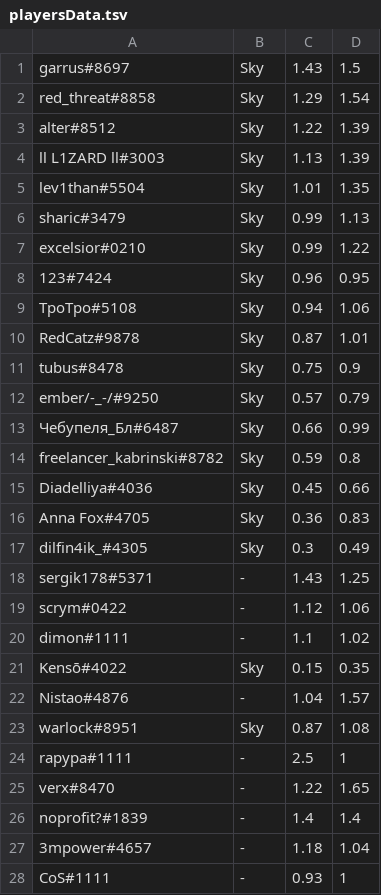
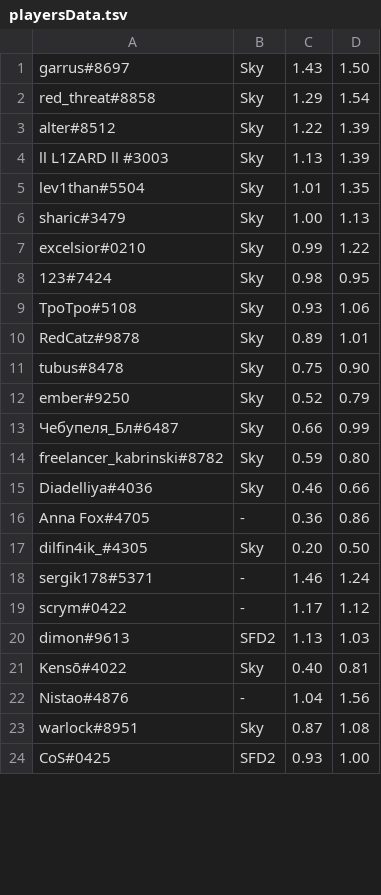
Before and after one commit to TechArtMat/player-selection, a TSV file: src/playersData.tsv, drawn as a sheet; only a part is shown; the diff covers the shown part only.

Commit message:
Added useContext, parsePlayerData, sortPlayers

```diff
--- a/src/playersData.tsv
+++ b/src/playersData.tsv
@@ -1,28 +1,24 @@
-garrus#8697	Sky	1.43	1.5
+garrus#8697	Sky	1.43	1.50
 red_threat#8858	Sky	1.29	1.54
 alter#8512	Sky	1.22	1.39
-ll L1ZARD ll#3003	Sky	1.13	1.39
+ll L1ZARD ll #3003	Sky	1.13	1.39
 lev1than#5504	Sky	1.01	1.35
-sharic#3479	Sky	0.99	1.13
+sharic#3479	Sky	1.00	1.13
 excelsior#0210	Sky	0.99	1.22
-123#7424	Sky	0.96	0.95
-TpoTpo#5108	Sky	0.94	1.06
-RedCatz#9878	Sky	0.87	1.01
-tubus#8478	Sky	0.75	0.9
-ember/-_-/#9250	Sky	0.57	0.79
+123#7424	Sky	0.98	0.95
+TpoTpo#5108	Sky	0.93	1.06
+RedCatz#9878	Sky	0.89	1.01
+tubus#8478	Sky	0.75	0.90
+ember#9250	Sky	0.52	0.79
 Чебупеля_Бл#6487	Sky	0.66	0.99
-freelancer_kabrinski#8782	Sky	0.59	0.8
-Diadelliya#4036	Sky	0.45	0.66
-Anna Fox#4705	Sky	0.36	0.83
-dilfin4ik_#4305	Sky	0.3	0.49
-sergik178#5371	-	1.43	1.25
-scrym#0422	-	1.12	1.06
-dimon#1111	-	1.1	1.02
-Kensō#4022	Sky	0.15	0.35
-Nistao#4876	-	1.04	1.57
+freelancer_kabrinski#8782	Sky	0.59	0.80
+Diadelliya#4036	Sky	0.46	0.66
+Anna Fox#4705	-	0.36	0.86
+dilfin4ik_#4305	Sky	0.20	0.50
+sergik178#5371	-	1.46	1.24
+scrym#0422	-	1.17	1.12
+dimon#9613	SFD2	1.13	1.03
+Kensō#4022	Sky	0.40	0.81
+Nistao#4876	-	1.04	1.56
 warlock#8951	Sky	0.87	1.08
-rapypa#1111	-	2.5	1
-verx#8470	-	1.22	1.65
-noprofit?#1839	-	1.4	1.4
-3mpower#4657	-	1.18	1.04
-CoS#1111	-	0.93	1
+CoS#0425	SFD2	0.93	1.00
```
Also changed, not shown: 7 added rows, 3 removed rows and 10 edited cells elsewhere in this file, 6 other files.
